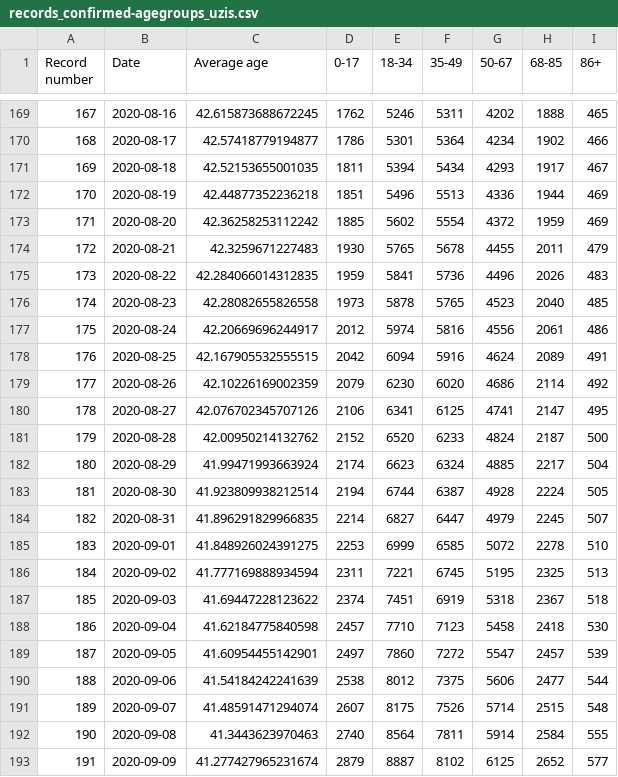
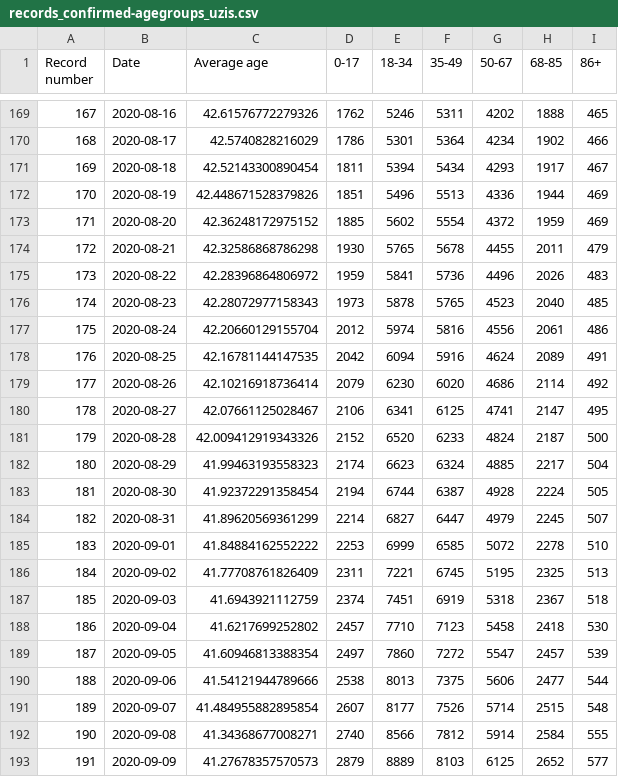
Before and after one commit to kukosek/czech-covid-db, a CSV file: uzis/records_confirmed-agegroups_uzis.csv, drawn as a sheet; only a part is shown, gaps mark what is left out; the diff covers the shown part only.

```diff
--- a/uzis/records_confirmed-agegroups_uzis.csv
+++ b/uzis/records_confirmed-agegroups_uzis.csv
@@ -169,25 +169,25 @@ Record number,Date,Average age,0-17,18-34,35-49,50-67,68-85,86+
-167,2020-08-16,42.615873688672245,1762,5246,5311,4202,1888,465
-168,2020-08-17,42.57418779194877,1786,5301,5364,4234,1902,466
-169,2020-08-18,42.52153655001035,1811,5394,5434,4293,1917,467
-170,2020-08-19,42.44877352236218,1851,5496,5513,4336,1944,469
-171,2020-08-20,42.36258253112242,1885,5602,5554,4372,1959,469
-172,2020-08-21,42.3259671227483,1930,5765,5678,4455,2011,479
-173,2020-08-22,42.284066014312835,1959,5841,5736,4496,2026,483
-174,2020-08-23,42.28082655826558,1973,5878,5765,4523,2040,485
-175,2020-08-24,42.20669696244917,2012,5974,5816,4556,2061,486
-176,2020-08-25,42.167905532555515,2042,6094,5916,4624,2089,491
-177,2020-08-26,42.10226169002359,2079,6230,6020,4686,2114,492
-178,2020-08-27,42.076702345707126,2106,6341,6125,4741,2147,495
-179,2020-08-28,42.00950214132762,2152,6520,6233,4824,2187,500
-180,2020-08-29,41.99471993663924,2174,6623,6324,4885,2217,504
-181,2020-08-30,41.923809938212514,2194,6744,6387,4928,2224,505
-182,2020-08-31,41.896291829966835,2214,6827,6447,4979,2245,507
-183,2020-09-01,41.848926024391275,2253,6999,6585,5072,2278,510
-184,2020-09-02,41.777169888934594,2311,7221,6745,5195,2325,513
-185,2020-09-03,41.69447228123622,2374,7451,6919,5318,2367,518
-186,2020-09-04,41.62184775840598,2457,7710,7123,5458,2418,530
-187,2020-09-05,41.60954455142901,2497,7860,7272,5547,2457,539
-188,2020-09-06,41.54184242241639,2538,8012,7375,5606,2477,544
-189,2020-09-07,41.48591471294074,2607,8175,7526,5714,2515,548
-190,2020-09-08,41.3443623970463,2740,8564,7811,5914,2584,555
-191,2020-09-09,41.277427965231674,2879,8887,8102,6125,2652,577
+167,2020-08-16,42.61576772279326,1762,5246,5311,4202,1888,465
+168,2020-08-17,42.5740828216029,1786,5301,5364,4234,1902,466
+169,2020-08-18,42.52143300890454,1811,5394,5434,4293,1917,467
+170,2020-08-19,42.448671528379826,1851,5496,5513,4336,1944,469
+171,2020-08-20,42.36248172975152,1885,5602,5554,4372,1959,469
+172,2020-08-21,42.32586868786298,1930,5765,5678,4455,2011,479
+173,2020-08-22,42.28396864806972,1959,5841,5736,4496,2026,483
+174,2020-08-23,42.28072977158343,1973,5878,5765,4523,2040,485
+175,2020-08-24,42.20660129155704,2012,5974,5816,4556,2061,486
+176,2020-08-25,42.16781144147535,2042,6094,5916,4624,2089,491
+177,2020-08-26,42.10216918736414,2079,6230,6020,4686,2114,492
+178,2020-08-27,42.07661125028467,2106,6341,6125,4741,2147,495
+179,2020-08-28,42.009412919343326,2152,6520,6233,4824,2187,500
+180,2020-08-29,41.99463193558323,2174,6623,6324,4885,2217,504
+181,2020-08-30,41.92372291358454,2194,6744,6387,4928,2224,505
+182,2020-08-31,41.89620569361299,2214,6827,6447,4979,2245,507
+183,2020-09-01,41.84884162552222,2253,6999,6585,5072,2278,510
+184,2020-09-02,41.77708761826409,2311,7221,6745,5195,2325,513
+185,2020-09-03,41.6943921112759,2374,7451,6919,5318,2367,518
+186,2020-09-04,41.6217699252802,2457,7710,7123,5458,2418,530
+187,2020-09-05,41.60946813388354,2497,7860,7272,5547,2457,539
+188,2020-09-06,41.54121944789666,2538,8013,7375,5606,2477,544
+189,2020-09-07,41.484955882895854,2607,8177,7526,5714,2515,548
+190,2020-09-08,41.34368677008271,2740,8566,7812,5914,2584,555
+191,2020-09-09,41.27678357570573,2879,8889,8103,6125,2652,577
```
Also changed, not shown: 1 added row and 103 edited cells elsewhere in this file, uzis/records_confirmed_uzis.csv, uzis/records_imports_uzis.csv, 1 other file.
